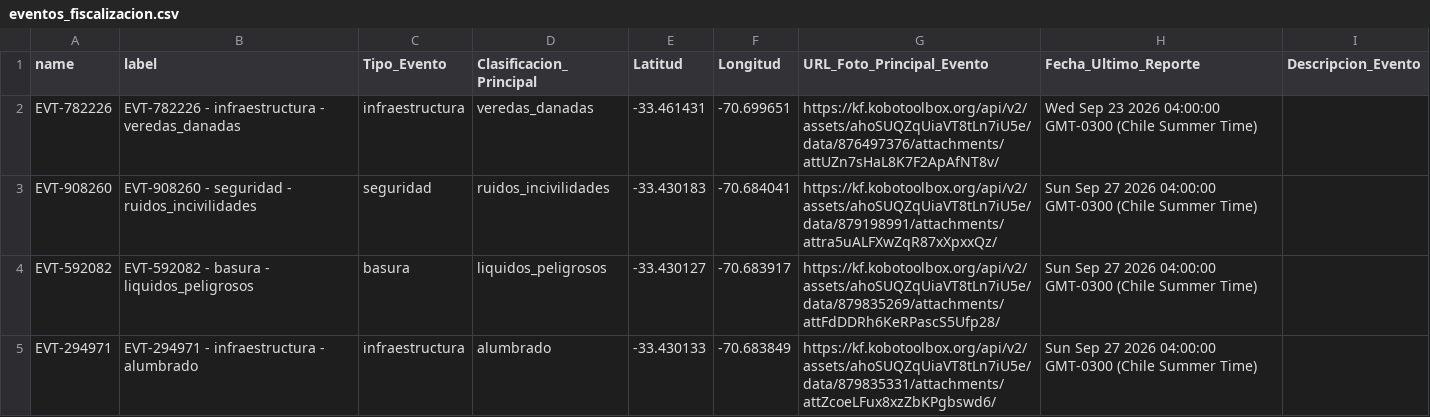
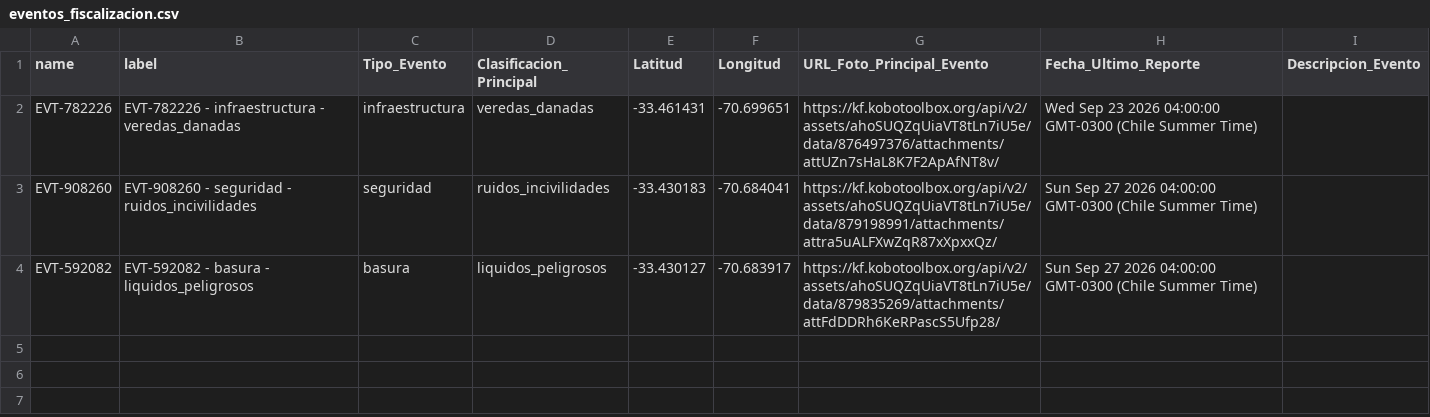
Before and after one commit to geoemprendimiento2026/observatorio-datos, a CSV file: eventos_fiscalizacion.csv, drawn as a sheet; the diff names each change by its address in the sheet, - before the commit and + after, or states it on an @@ line.

Commit message:
Actualiza eventos_fiscalizacion.csv — 2026-09-28T01:52:50.290Z

```diff
--- a/eventos_fiscalizacion.csv
+++ b/eventos_fiscalizacion.csv
-row 5: EVT-294971 | EVT-294971 - infraestructura - alumbrado | infraestructura | alumbrado | -33.430133 | -70.683849 | https://kf.kobotoolbox.org/api/v2/assets/ahoSUQZqUiaVT8tLn7iU5e/data/879835331/attachments/attZcoeLFux8xzZbKPgbswd6/ | Sun Sep 27 2026 04:00:00 GMT-0300 (Chile Summer Time)
```
